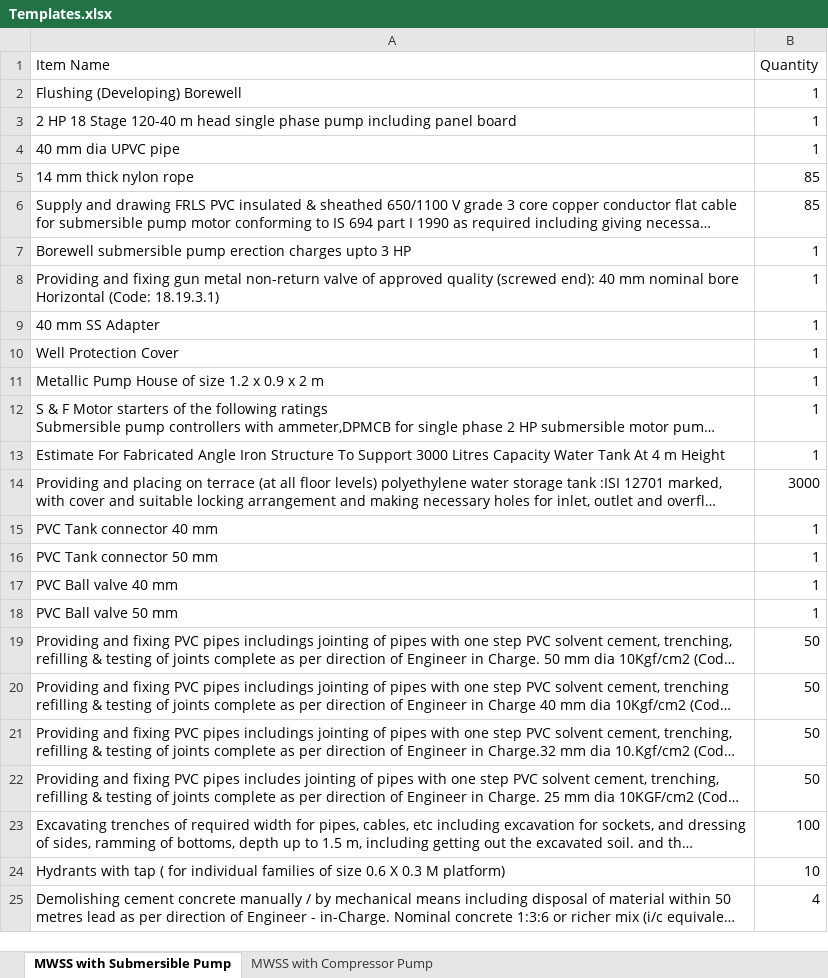
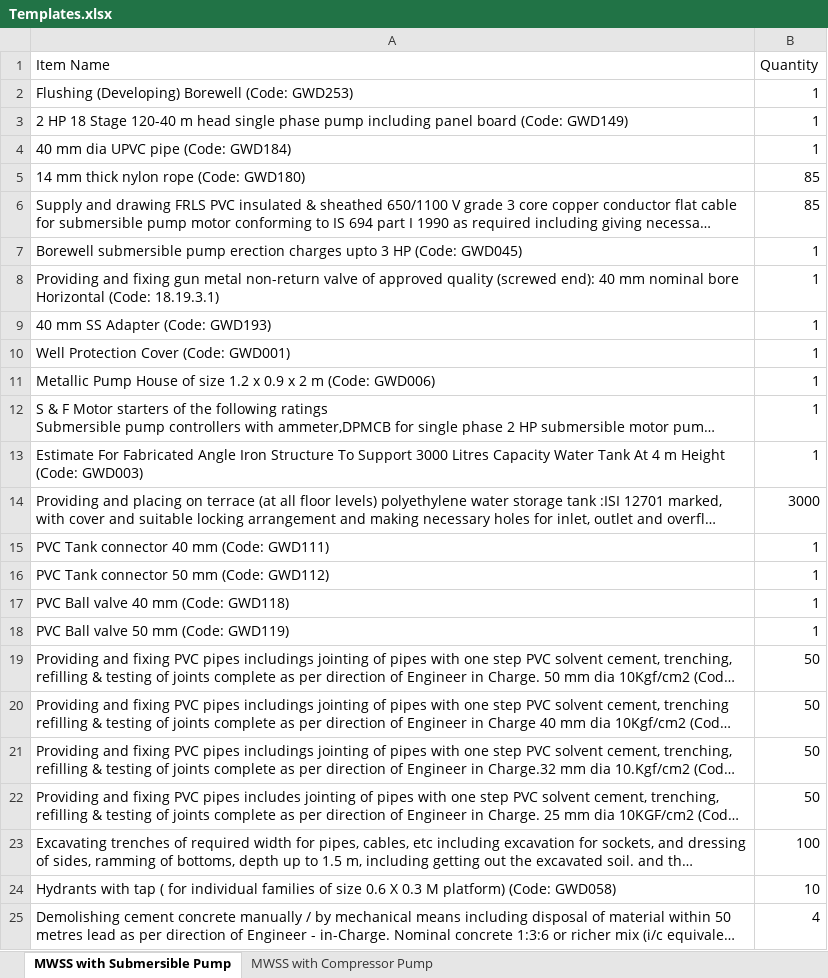
Before and after one commit to manulapulga/estimate-drafter, an Excel workbook: Templates.xlsx, sheet MWSS with Submersible Pump, drawn as a sheet; only a part is shown; long unchanged cells end in …; values as stored, in another font and other column widths than the file's, no borders; the diff names each change by its address in the sheet, - before the commit and + after, or states it on an @@ line.

```diff
--- a/Templates.xlsx (sheet MWSS with Submersible Pump)
+++ b/Templates.xlsx (sheet MWSS with Submersible Pump)
-A2 (Item Name): Flushing (Developing) Borewell
+A2 (Item Name): Flushing (Developing) Borewell (Code: GWD253)
-A3 (Item Name): …panel board
+A3 (Item Name): …panel board (Code: GWD149)
-A4 (Item Name): 40 mm dia UPVC pipe
+A4 (Item Name): 40 mm dia UPVC pipe (Code: GWD184)
-A5 (Item Name): 14 mm thick nylon rope
+A5 (Item Name): 14 mm thick nylon rope (Code: GWD180)
-A7 (Item Name): …3 HP
+A7 (Item Name): …3 HP (Code: GWD045)
-A9 (Item Name): 40 mm SS Adapter
+A9 (Item Name): 40 mm SS Adapter (Code: GWD193)
-A10 (Item Name): Well Protection Cover
+A10 (Item Name): Well Protection Cover (Code: GWD001)
-A11 (Item Name): …2 m
+A11 (Item Name): …2 m (Code: GWD006)
-A13 (Item Name): …m Height
+A13 (Item Name): …m Height (Code: GWD003)
-A15 (Item Name): PVC Tank connector 40 mm
+A15 (Item Name): PVC Tank connector 40 mm (Code: GWD111)
-A16 (Item Name): PVC Tank connector 50 mm
+A16 (Item Name): PVC Tank connector 50 mm (Code: GWD112)
-A17 (Item Name): PVC Ball valve 40 mm
+A17 (Item Name): PVC Ball valve 40 mm (Code: GWD118)
-A18 (Item Name): PVC Ball valve 50 mm
+A18 (Item Name): PVC Ball valve 50 mm (Code: GWD119)
-A24 (Item Name): …M platform)
+A24 (Item Name): …M platform) (Code: GWD058)
```
Also changed, not shown: sheet MWSS with Compressor Pump.
